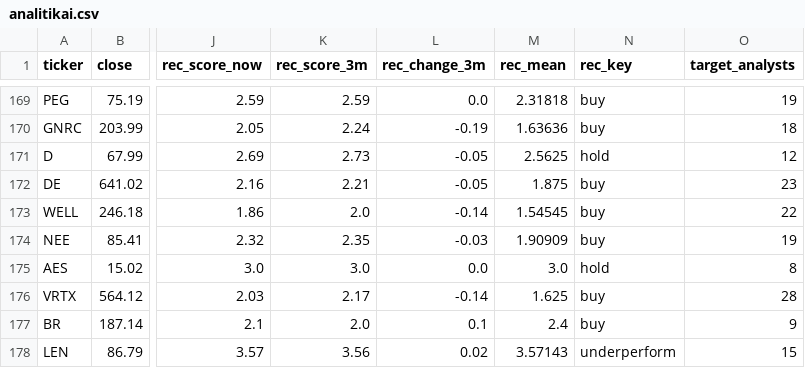
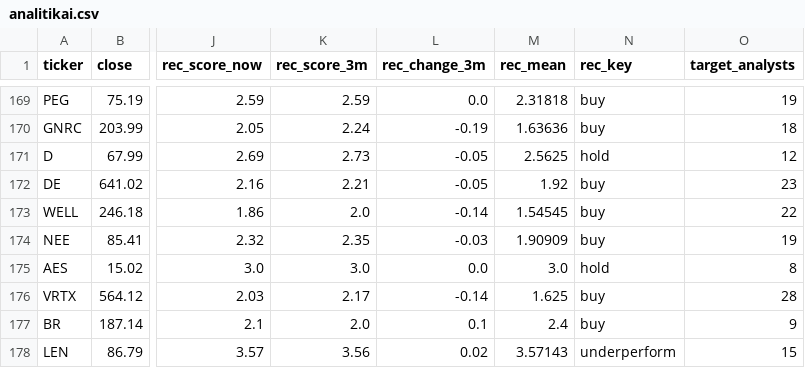
Before and after one commit to marius86pal/rinkos-duomenys, a CSV file: data/analitikai.csv, drawn as a sheet; only a part is shown, gaps mark what is left out; the diff covers the shown part only; the diff names each change by its address in the sheet, - before the commit and + after, or states it on an @@ line.

```diff
--- a/data/analitikai.csv
+++ b/data/analitikai.csv
-M172 (rec_mean): 1.875
+M172 (rec_mean): 1.92
```
Also changed, not shown: 58 edited cells elsewhere in this file, data/pelnas.csv, data/santrauka.csv, 4 other files.
